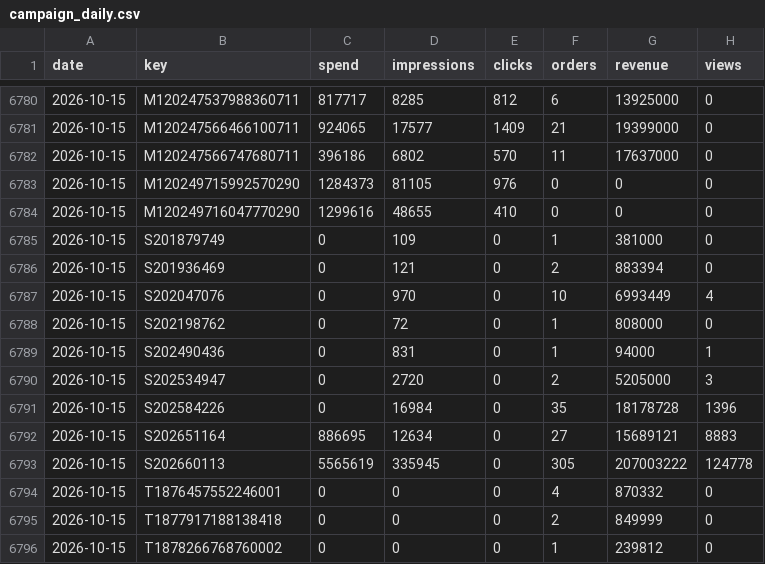
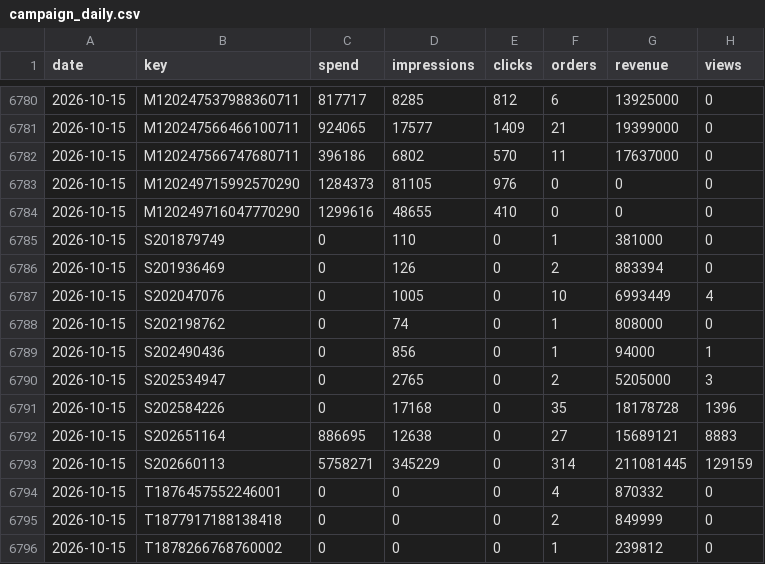
Before and after one commit to vynguyen-HO/pfm-ads-dashboard, a CSV file: data/campaign_daily.csv, drawn as a sheet; only a part is shown, gaps mark what is left out.

```diff
--- a/data/campaign_daily.csv
+++ b/data/campaign_daily.csv
@@ -6784,11 +6784,11 @@ date,key,spend,impressions,clicks,orders,revenue,views
 2026-10-15,M120249716047770290,1299616,48655,410,0,0,0
-2026-10-15,S201879749,0,109,0,1,381000,0
-2026-10-15,S201936469,0,121,0,2,883394,0
-2026-10-15,S202047076,0,970,0,10,6993449,4
-2026-10-15,S202198762,0,72,0,1,808000,0
-2026-10-15,S202490436,0,831,0,1,94000,1
-2026-10-15,S202534947,0,2720,0,2,5205000,3
-2026-10-15,S202584226,0,16984,0,35,18178728,1396
-2026-10-15,S202651164,886695,12634,0,27,15689121,8883
-2026-10-15,S202660113,5565619,335945,0,305,207003222,124778
+2026-10-15,S201879749,0,110,0,1,381000,0
+2026-10-15,S201936469,0,126,0,2,883394,0
+2026-10-15,S202047076,0,1005,0,10,6993449,4
+2026-10-15,S202198762,0,74,0,1,808000,0
+2026-10-15,S202490436,0,856,0,1,94000,1
+2026-10-15,S202534947,0,2765,0,2,5205000,3
+2026-10-15,S202584226,0,17168,0,35,18178728,1396
+2026-10-15,S202651164,886695,12638,0,27,15689121,8883
+2026-10-15,S202660113,5758271,345229,0,314,211081445,129159
 2026-10-15,T1876457552246001,0,0,0,4,870332,0
```
